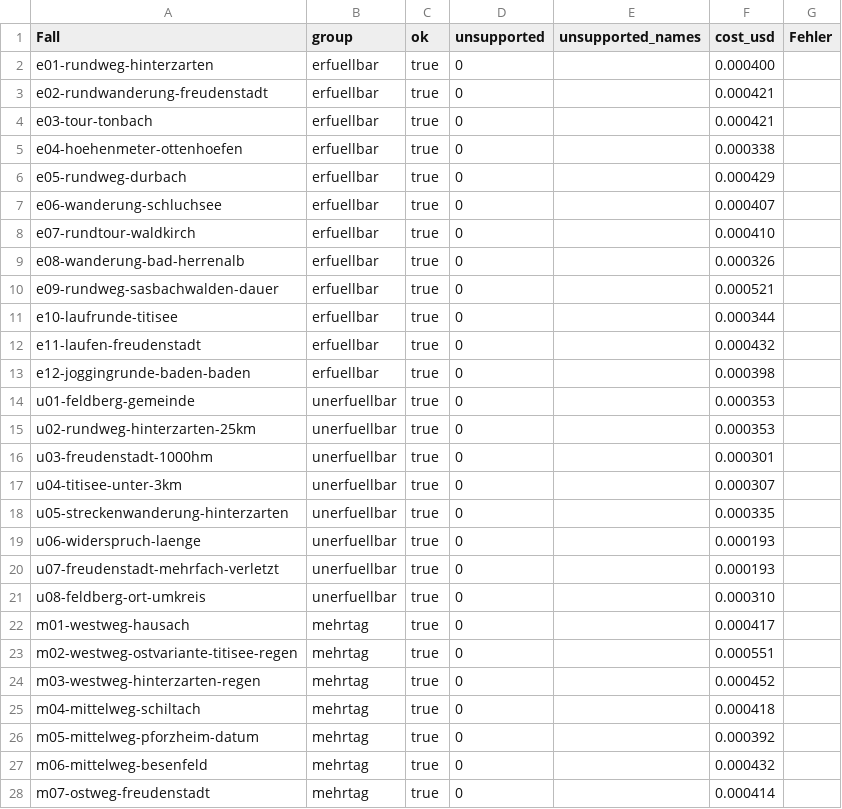
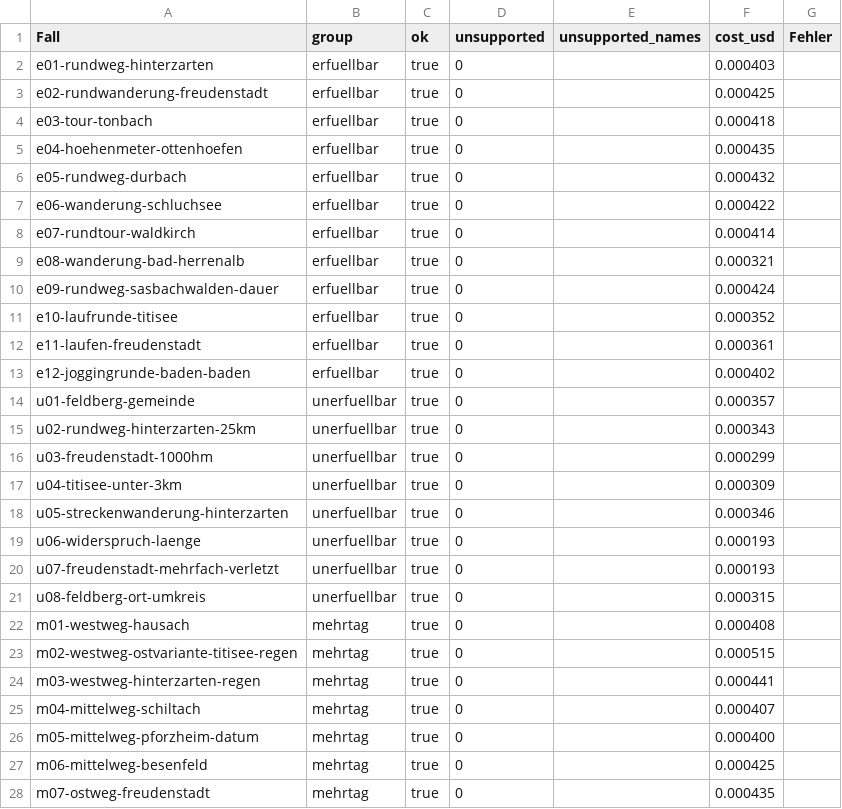
Before and after one commit to aliebing/hikesense, a CSV file: docs/evaluation/results-2026-10-31-openai-gpt-4o-mini.csv, drawn as a sheet; only a part is shown; the diff covers the shown part only.

```diff
--- a/docs/evaluation/results-2026-10-31-openai-gpt-4o-mini.csv
+++ b/docs/evaluation/results-2026-10-31-openai-gpt-4o-mini.csv
@@ -1,28 +1,28 @@
 Fall,group,ok,unsupported,unsupported_names,cost_usd,Fehler
-e01-rundweg-hinterzarten,erfuellbar,true,0,,0.000400,
-e02-rundwanderung-freudenstadt,erfuellbar,true,0,,0.000421,
-e03-tour-tonbach,erfuellbar,true,0,,0.000421,
-e04-hoehenmeter-ottenhoefen,erfuellbar,true,0,,0.000338,
-e05-rundweg-durbach,erfuellbar,true,0,,0.000429,
-e06-wanderung-schluchsee,erfuellbar,true,0,,0.000407,
-e07-rundtour-waldkirch,erfuellbar,true,0,,0.000410,
-e08-wanderung-bad-herrenalb,erfuellbar,true,0,,0.000326,
-e09-rundweg-sasbachwalden-dauer,erfuellbar,true,0,,0.000521,
-e10-laufrunde-titisee,erfuellbar,true,0,,0.000344,
-e11-laufen-freudenstadt,erfuellbar,true,0,,0.000432,
-e12-joggingrunde-baden-baden,erfuellbar,true,0,,0.000398,
-u01-feldberg-gemeinde,unerfuellbar,true,0,,0.000353,
-u02-rundweg-hinterzarten-25km,unerfuellbar,true,0,,0.000353,
-u03-freudenstadt-1000hm,unerfuellbar,true,0,,0.000301,
-u04-titisee-unter-3km,unerfuellbar,true,0,,0.000307,
-u05-streckenwanderung-hinterzarten,unerfuellbar,true,0,,0.000335,
+e01-rundweg-hinterzarten,erfuellbar,true,0,,0.000403,
+e02-rundwanderung-freudenstadt,erfuellbar,true,0,,0.000425,
+e03-tour-tonbach,erfuellbar,true,0,,0.000418,
+e04-hoehenmeter-ottenhoefen,erfuellbar,true,0,,0.000435,
+e05-rundweg-durbach,erfuellbar,true,0,,0.000432,
+e06-wanderung-schluchsee,erfuellbar,true,0,,0.000422,
+e07-rundtour-waldkirch,erfuellbar,true,0,,0.000414,
+e08-wanderung-bad-herrenalb,erfuellbar,true,0,,0.000321,
+e09-rundweg-sasbachwalden-dauer,erfuellbar,true,0,,0.000424,
+e10-laufrunde-titisee,erfuellbar,true,0,,0.000352,
+e11-laufen-freudenstadt,erfuellbar,true,0,,0.000361,
+e12-joggingrunde-baden-baden,erfuellbar,true,0,,0.000402,
+u01-feldberg-gemeinde,unerfuellbar,true,0,,0.000357,
+u02-rundweg-hinterzarten-25km,unerfuellbar,true,0,,0.000343,
+u03-freudenstadt-1000hm,unerfuellbar,true,0,,0.000299,
+u04-titisee-unter-3km,unerfuellbar,true,0,,0.000309,
+u05-streckenwanderung-hinterzarten,unerfuellbar,true,0,,0.000346,
 u06-widerspruch-laenge,unerfuellbar,true,0,,0.000193,
 u07-freudenstadt-mehrfach-verletzt,unerfuellbar,true,0,,0.000193,
-u08-feldberg-ort-umkreis,unerfuellbar,true,0,,0.000310,
-m01-westweg-hausach,mehrtag,true,0,,0.000417,
-m02-westweg-ostvariante-titisee-regen,mehrtag,true,0,,0.000551,
-m03-westweg-hinterzarten-regen,mehrtag,true,0,,0.000452,
-m04-mittelweg-schiltach,mehrtag,true,0,,0.000418,
-m05-mittelweg-pforzheim-datum,mehrtag,true,0,,0.000392,
-m06-mittelweg-besenfeld,mehrtag,true,0,,0.000432,
-m07-ostweg-freudenstadt,mehrtag,true,0,,0.000414,
+u08-feldberg-ort-umkreis,unerfuellbar,true,0,,0.000315,
+m01-westweg-hausach,mehrtag,true,0,,0.000408,
+m02-westweg-ostvariante-titisee-regen,mehrtag,true,0,,0.000515,
+m03-westweg-hinterzarten-regen,mehrtag,true,0,,0.000441,
+m04-mittelweg-schiltach,mehrtag,true,0,,0.000407,
+m05-mittelweg-pforzheim-datum,mehrtag,true,0,,0.000400,
+m06-mittelweg-besenfeld,mehrtag,true,0,,0.000425,
+m07-ostweg-freudenstadt,mehrtag,true,0,,0.000435,
```
Also changed, not shown: 17 edited cells elsewhere in this file, 8 other files.
